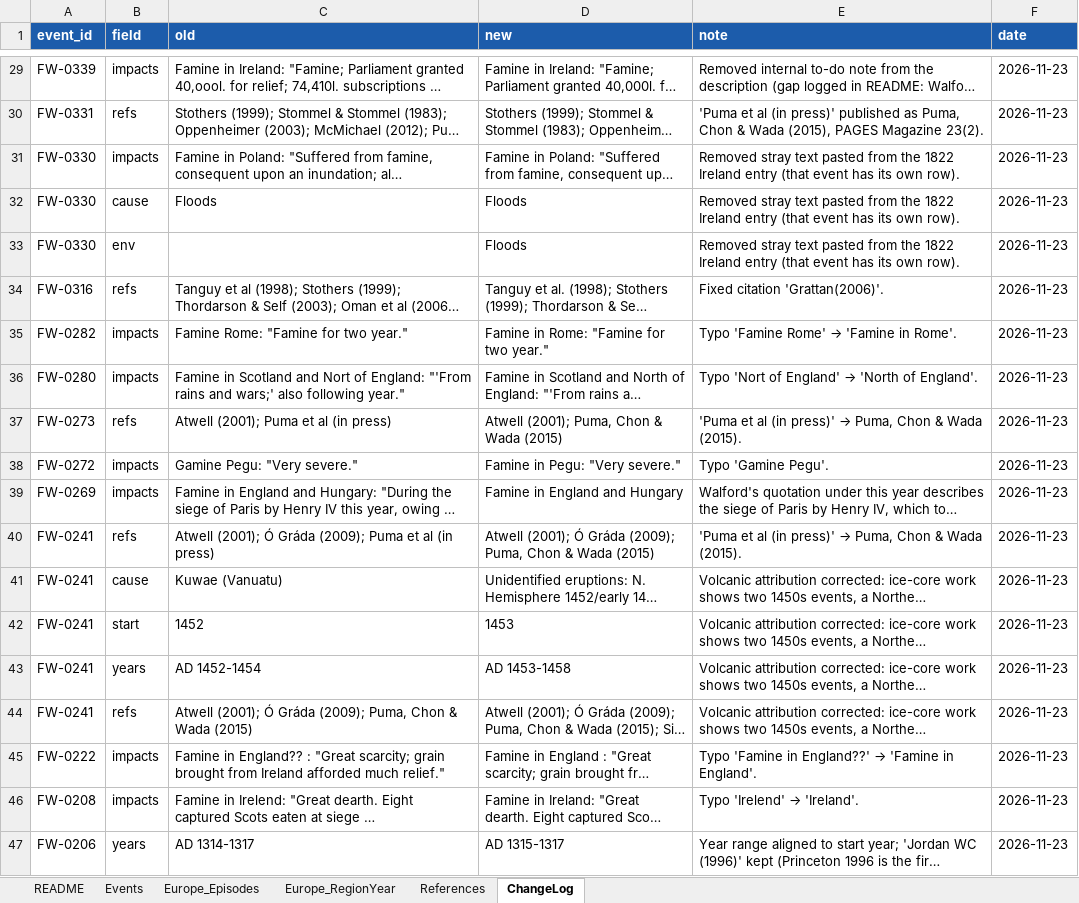
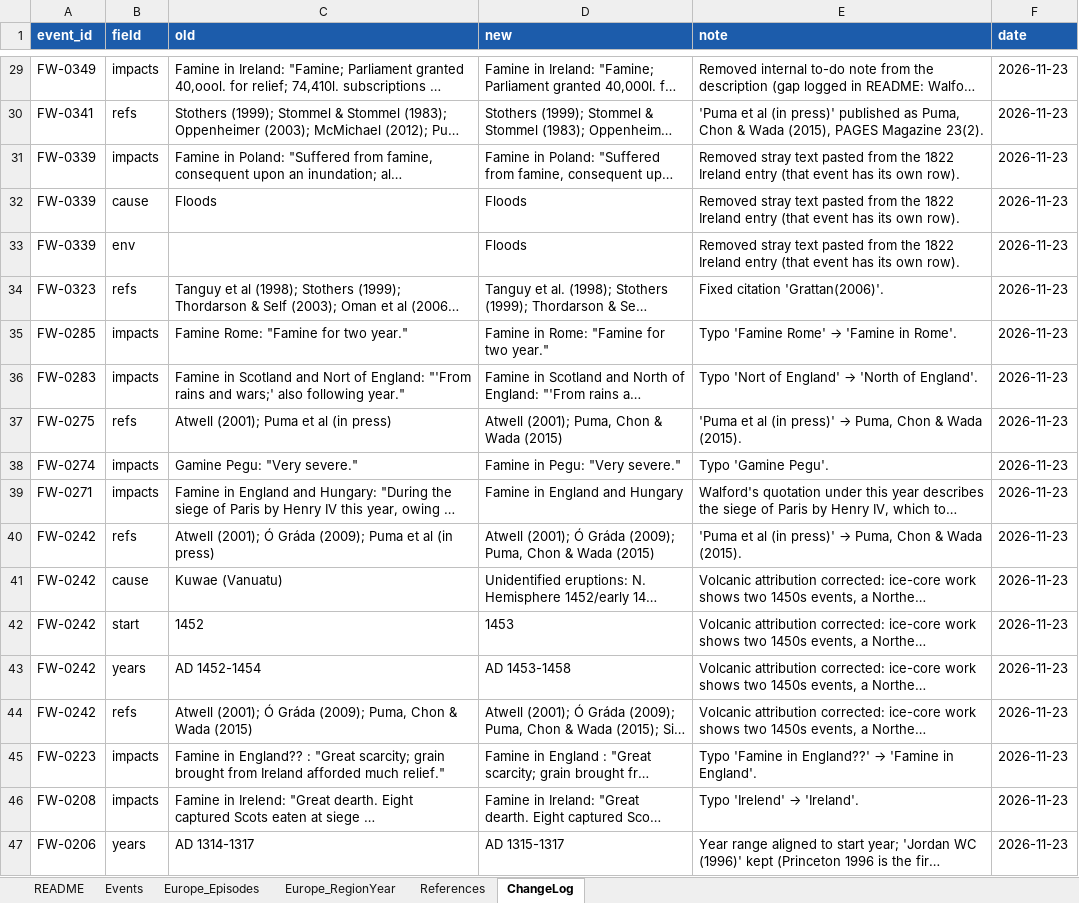
Before and after one commit to mjpuma/faminewatch-datasets, an Excel workbook: famine_database_v0.2.xlsx, sheet ChangeLog, drawn as a sheet; only a part is shown, gaps mark what is left out; long unchanged cells end in …; values as stored, in another font and other column widths than the file's, no borders; the diff covers the shown part only; the diff names each change by its address in the sheet, - before the commit and + after, or states it on an @@ line.

```diff
--- a/famine_database_v0.2.xlsx (sheet ChangeLog)
+++ b/famine_database_v0.2.xlsx (sheet ChangeLog)
-A29 (event_id): FW-0339
+A29 (event_id): FW-0349
-A30 (event_id): FW-0331
+A30 (event_id): FW-0341
-A31:A33 (event_id): FW-0330
+A31:A33 (event_id): FW-0339
-A34 (event_id): FW-0316
+A34 (event_id): FW-0323
-A35 (event_id): FW-0282
+A35 (event_id): FW-0285
-A36 (event_id): FW-0280
+A36 (event_id): FW-0283
-A37 (event_id): FW-0273
+A37 (event_id): FW-0275
-A38 (event_id): FW-0272
+A38 (event_id): FW-0274
-A39 (event_id): FW-0269
+A39 (event_id): FW-0271
-A40:A44 (event_id): FW-0241
+A40:A44 (event_id): FW-0242
-A45 (event_id): FW-0222
+A45 (event_id): FW-0223
```
Also changed, not shown: 27 edited cells elsewhere in this sheet, sheet Events, sheet References, 10 other files.
